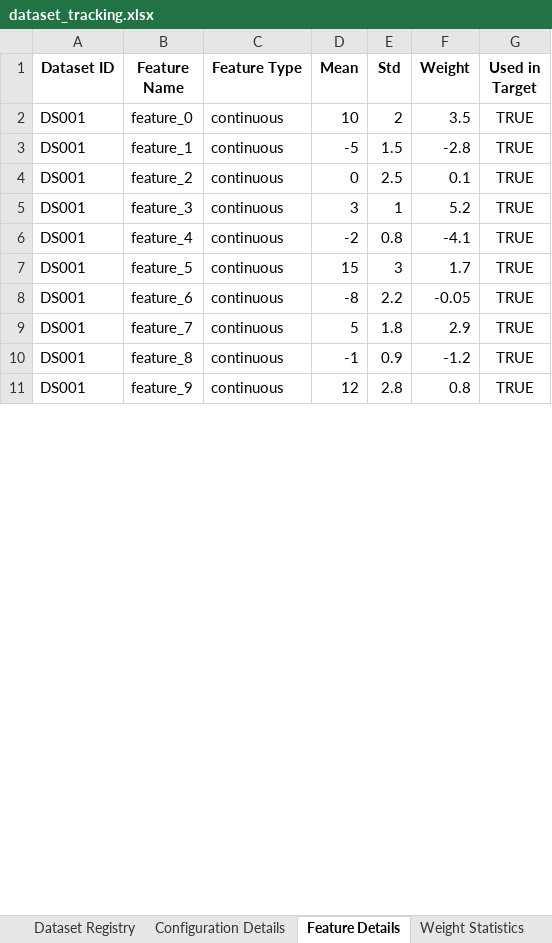
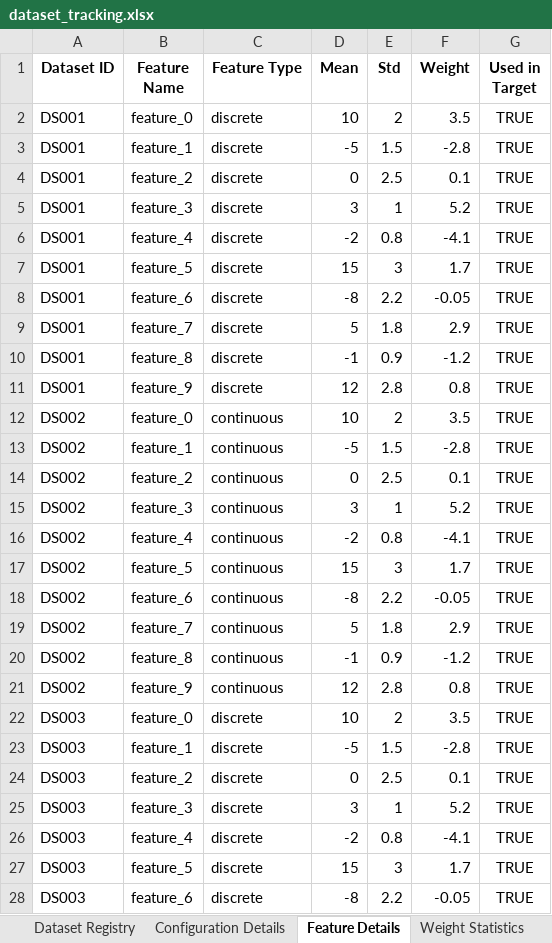
Before and after one commit to ellecarey/masters-project, an Excel workbook: dataset_tracking.xlsx, sheet Feature Details, drawn as a sheet; only a part is shown; values as stored, in another font and other column widths than the file's, no borders; the diff covers the shown part only; the diff names each change by its address in the sheet, - before the commit and + after, or states it on an @@ line.

```diff
--- a/dataset_tracking.xlsx (sheet Feature Details)
+++ b/dataset_tracking.xlsx (sheet Feature Details)
-C2:C11 (Feature Type): continuous
+C2:C11 (Feature Type): discrete
+row 12: DS002 | feature_0 | continuous | 10 | 2 | 3.5 | TRUE
+row 13: DS002 | feature_1 | continuous | -5 | 1.5 | -2.8 | TRUE
+row 14: DS002 | feature_2 | continuous | 0 | 2.5 | 0.1 | TRUE
+row 15: DS002 | feature_3 | continuous | 3 | 1 | 5.2 | TRUE
+row 16: DS002 | feature_4 | continuous | -2 | 0.8 | -4.1 | TRUE
+row 17: DS002 | feature_5 | continuous | 15 | 3 | 1.7 | TRUE
+row 18: DS002 | feature_6 | continuous | -8 | 2.2 | -0.05 | TRUE
+row 19: DS002 | feature_7 | continuous | 5 | 1.8 | 2.9 | TRUE
+row 20: DS002 | feature_8 | continuous | -1 | 0.9 | -1.2 | TRUE
+row 21: DS002 | feature_9 | continuous | 12 | 2.8 | 0.8 | TRUE
+row 22: DS003 | feature_0 | discrete | 10 | 2 | 3.5 | TRUE
+row 23: DS003 | feature_1 | discrete | -5 | 1.5 | -2.8 | TRUE
+row 24: DS003 | feature_2 | discrete | 0 | 2.5 | 0.1 | TRUE
+row 25: DS003 | feature_3 | discrete | 3 | 1 | 5.2 | TRUE
+row 26: DS003 | feature_4 | discrete | -2 | 0.8 | -4.1 | TRUE
+row 27: DS003 | feature_5 | discrete | 15 | 3 | 1.7 | TRUE
+row 28: DS003 | feature_6 | discrete | -8 | 2.2 | -0.05 | TRUE
```
Also changed, not shown: 48 added rows, 5 removed rows and 25 edited cells elsewhere in this sheet, sheet Configuration Details, sheet File Metadata, sheet Weight Statistics, sheet Dataset Registry, 18 other files.
